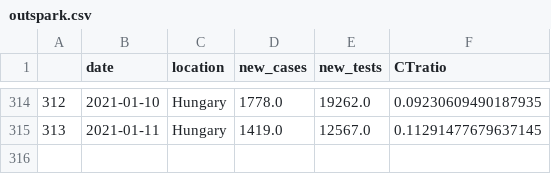
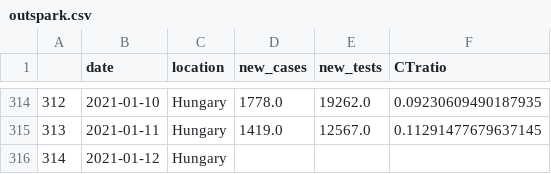
Before and after one commit to sandorbihary/AgnesRiport, a CSV file: outspark.csv, drawn as a sheet; only a part is shown, gaps mark what is left out; the diff names each change by its address in the sheet, - before the commit and + after, or states it on an @@ line.

```diff
--- a/outspark.csv
+++ b/outspark.csv
+row 316: 314 | 2021-01-12 | Hungary
```
Also changed, not shown: 6 other files.
